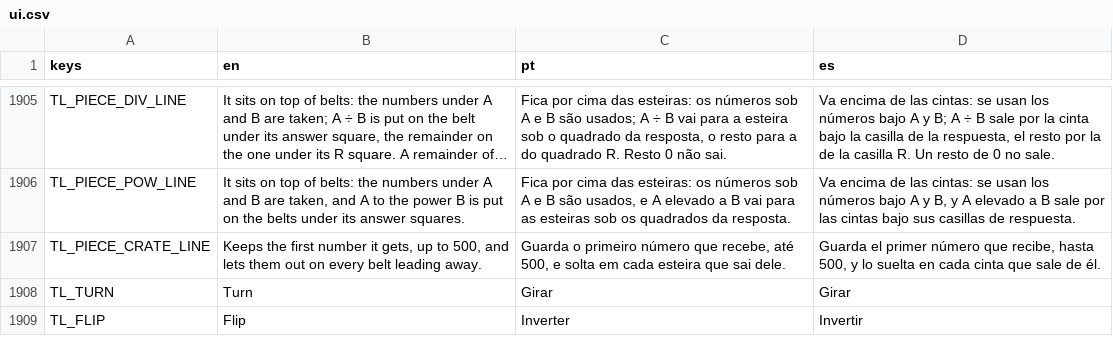
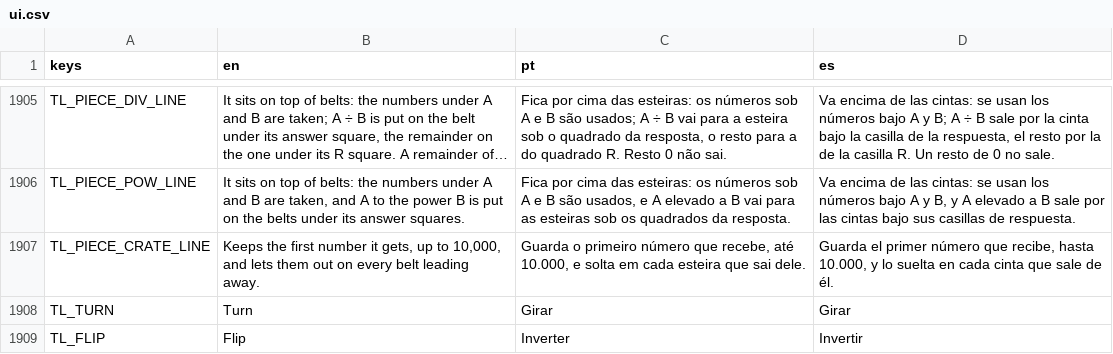
Before and after one commit to flavioriper/daily-games, a CSV file: locale/ui.csv, drawn as a sheet; only a part is shown, gaps mark what is left out; long unchanged cells end in …; the diff names each change by its address in the sheet, - before the commit and + after, or states it on an @@ line.

Commit message:
feat(tally): the reference's pace -- its level counts (14,500 from 31) and upgrade tables, a 1000x1000 sheet with every number to 999 (VER 5), the dig to 12 belts, the crate to 10,000, targets slowing past 40 with no last level

```diff
--- a/locale/ui.csv
+++ b/locale/ui.csv
-B1907 (en): …up to 500, and lets…
+B1907 (en): …up to 10,000, and lets…
-C1907 (pt): …recebe, até 500, e solta…
+C1907 (pt): …recebe, até 10.000, e solta…
-D1907 (es): …recibe, hasta 500, y lo…
+D1907 (es): …recibe, hasta 10.000, y lo…
```
Also changed, not shown: 5 other files.
